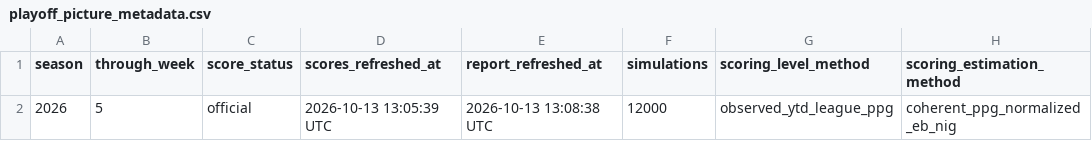
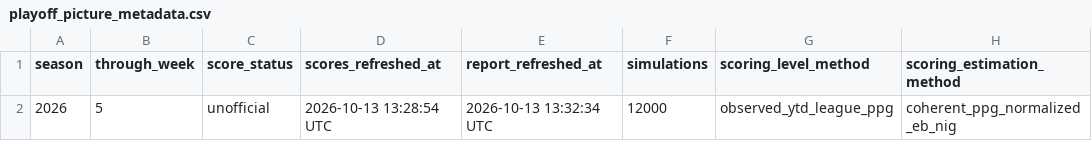
Before and after one commit to TheMathNinja/ADL-GM-Dashboard, a CSV file: data/playoff_picture_metadata.csv, drawn as a sheet; only a part is shown; the diff names each change by its address in the sheet, - before the commit and + after, or states it on an @@ line.

```diff
--- a/data/playoff_picture_metadata.csv
+++ b/data/playoff_picture_metadata.csv
-C2 (score_status): official
+C2 (score_status): unofficial
-D2 (scores_refreshed_at): 2026-10-13 13:05:39 UTC
+D2 (scores_refreshed_at): 2026-10-13 13:28:54 UTC
-E2 (report_refreshed_at): 2026-10-13 13:08:38 UTC
+E2 (report_refreshed_at): 2026-10-13 13:32:34 UTC
```
Also changed, not shown: data/player_score_audit_baseline.csv, data/score_metadata.csv, 18 other files.
